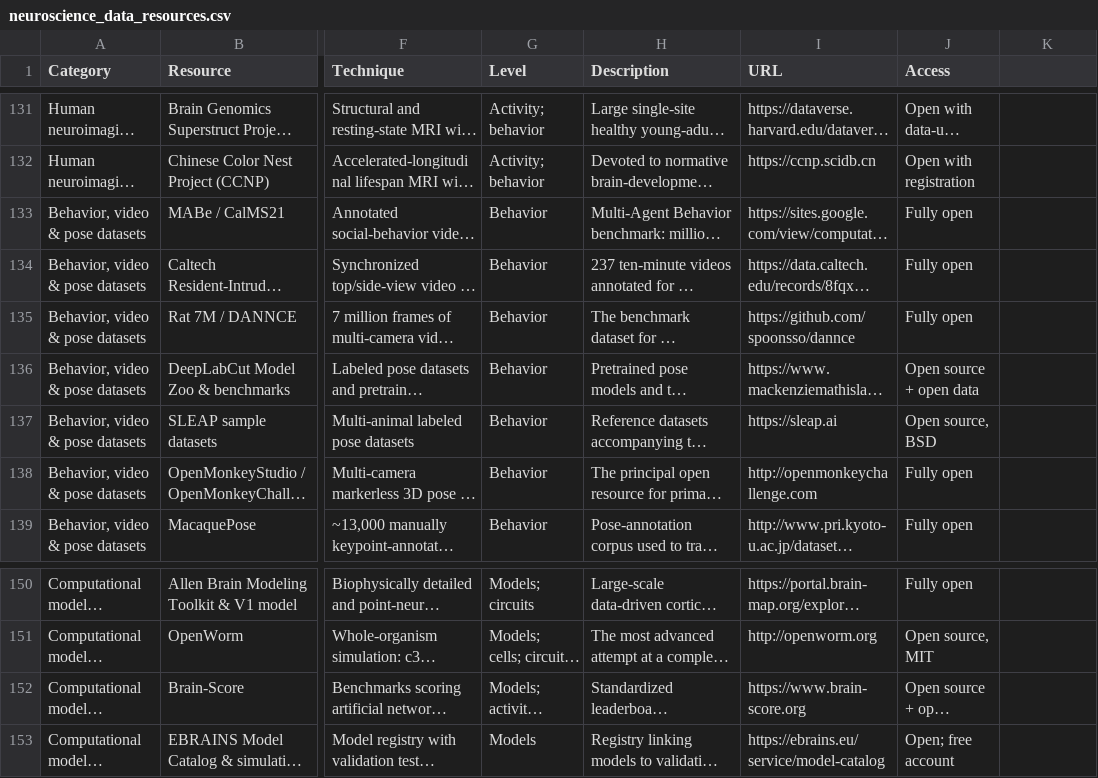
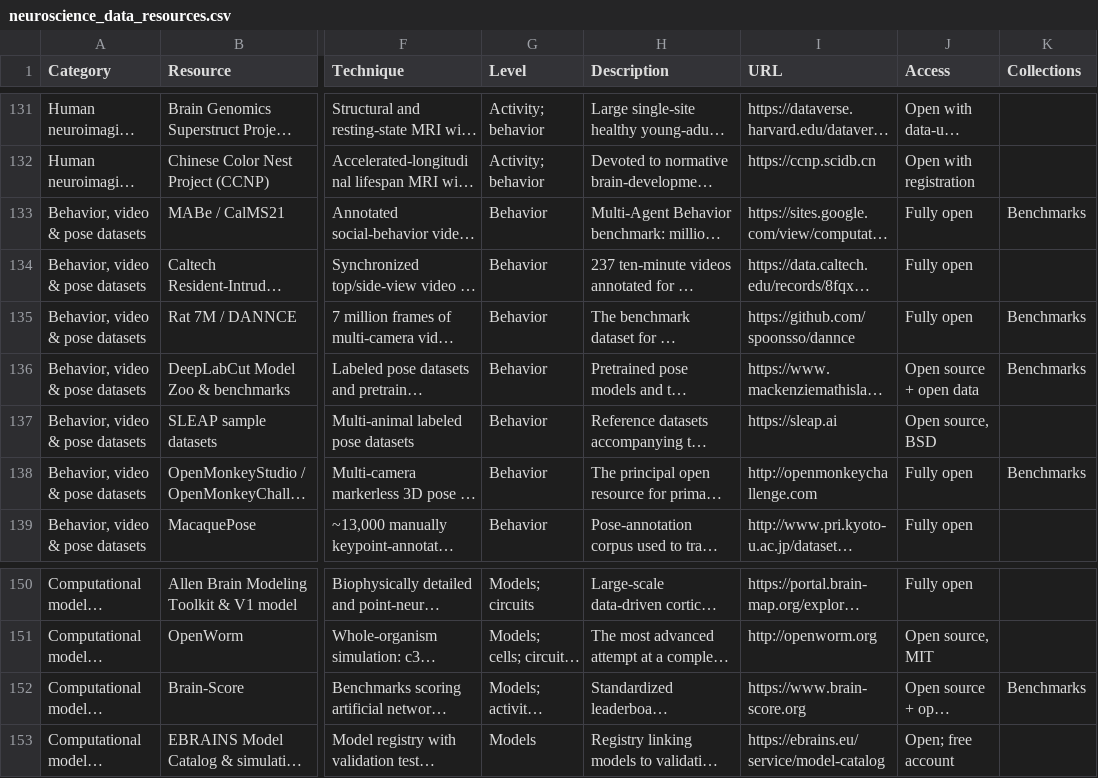
Before and after one commit to lauramedlock/neuroarchives, a CSV file: data/neuroscience_data_resources.csv, drawn as a sheet; only a part is shown, gaps mark what is left out; long unchanged cells end in …; the diff covers the shown part only; the diff names each change by its address in the sheet, - before the commit and + after, or states it on an @@ line.

```diff
--- a/data/neuroscience_data_resources.csv
+++ b/data/neuroscience_data_resources.csv
-K1: (empty)
+K1: Collections
-K133 (Collections): (empty)
+K133 (Collections): Benchmarks
-K135:K136 (Collections): (empty)
+K135:K136 (Collections): Benchmarks
-K138 (Collections): (empty)
+K138 (Collections): Benchmarks
-K152 (Collections): (empty)
+K152 (Collections): Benchmarks
```
Also changed, not shown: 11 edited cells elsewhere in this file.
